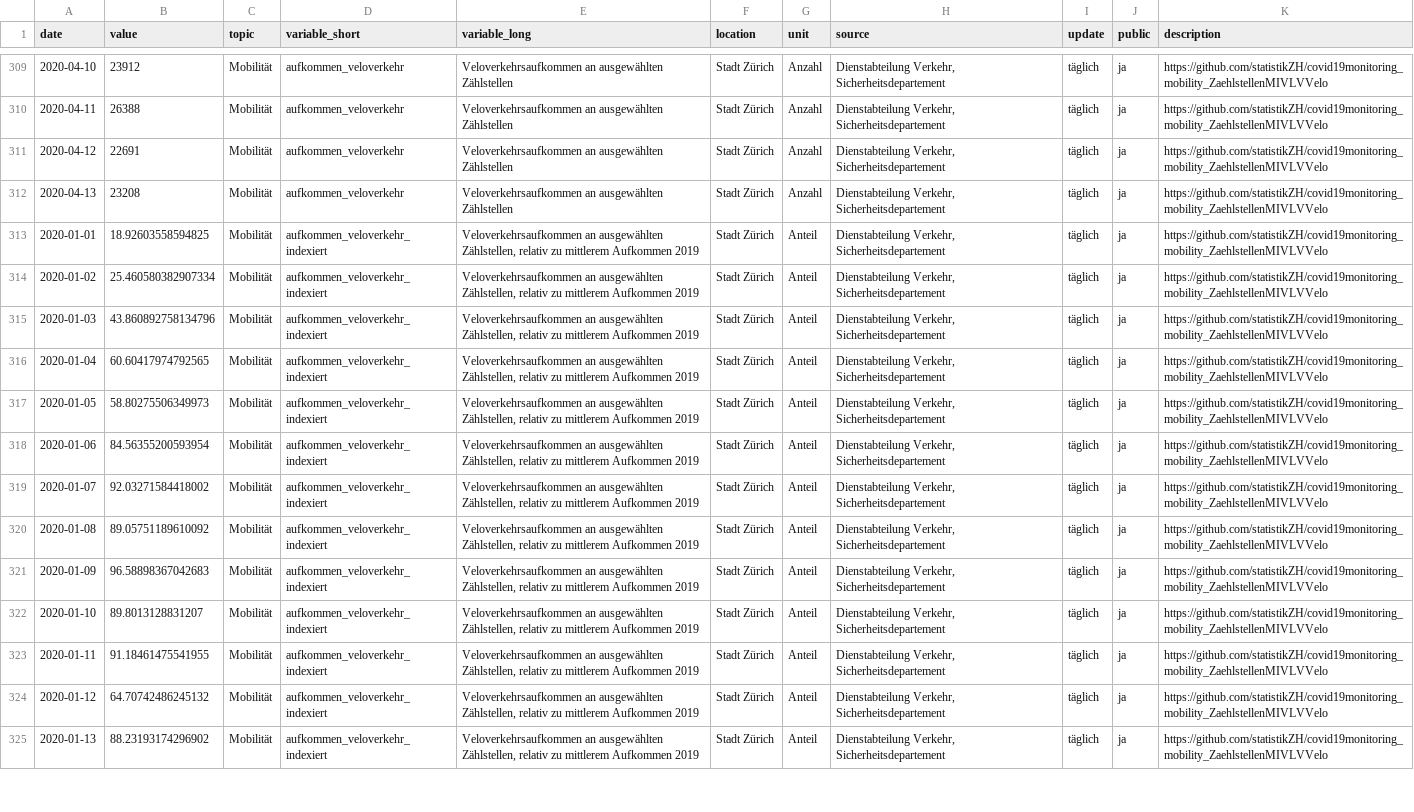
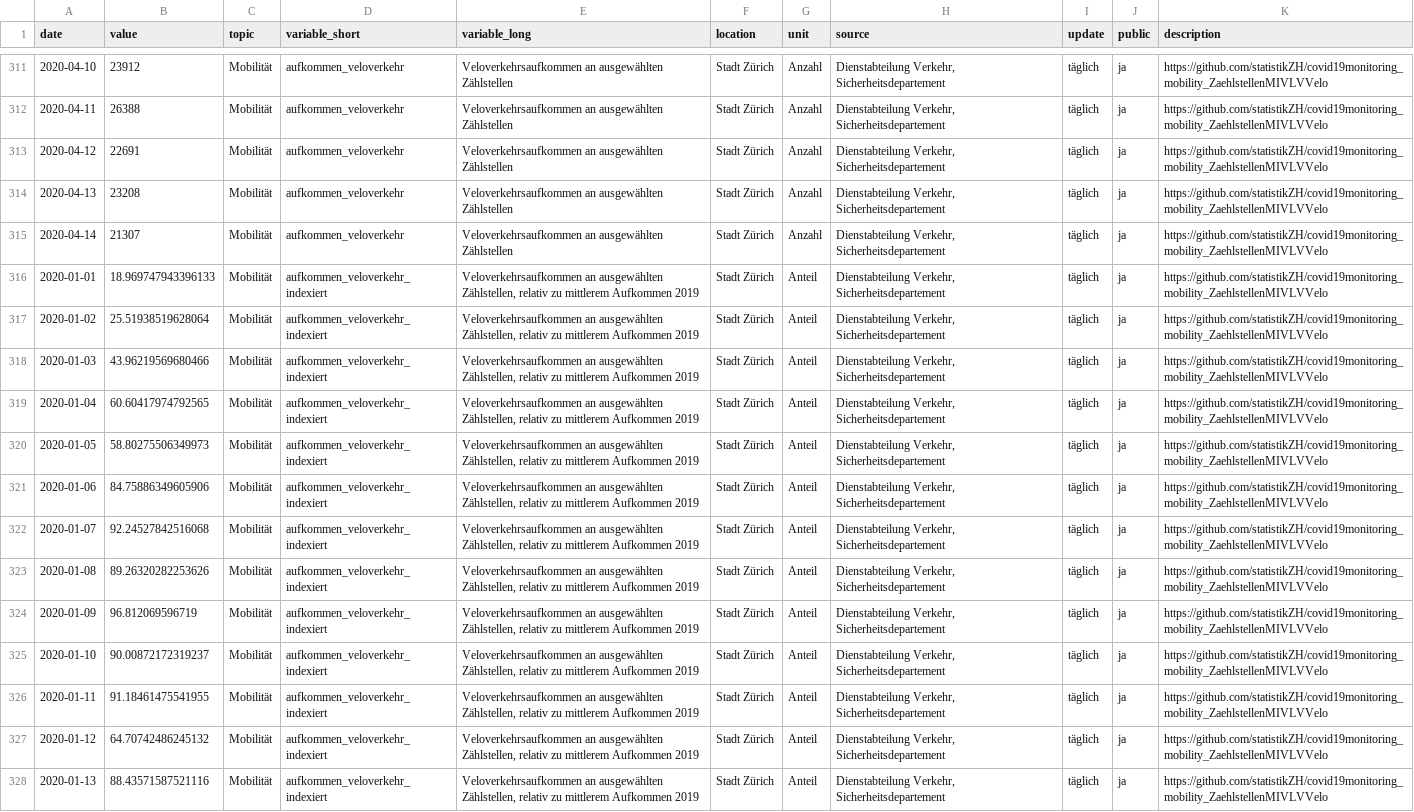
Before and after one commit to statistikZH/covid19monitoring_mobility_ZaehlstellenMIVLVVelo, a CSV file: Mobilität_AufkommenTerrestrischerVerkehr.csv, drawn as a sheet; only a part is shown, gaps mark what is left out; addresses are those after the commit; the diff covers the shown part only; the diff names each change by its address in the sheet, - before the commit and + after, or states it on an @@ line.

Commit message:
update 16.4.

```diff
--- a/Mobilität_AufkommenTerrestrischerVerkehr.csv
+++ b/Mobilität_AufkommenTerrestrischerVerkehr.csv
+row 315: 2020-04-14 | 21307 | Mobilität | aufkommen_veloverkehr | Veloverkehrsaufkommen an ausgewählten Zählstellen | Stadt Zürich | Anzahl | Dienstabteilung Verkehr, Sicherheitsdepartement | täglich | ja | https://github.com/statistikZH/covid19monitoring_mobility_ZaehlstellenMIVLVVelo
-B316 (value): 18.92603558594825
+B316 (value): 18.969747943396133
-B317 (value): 25.460580382907334
+B317 (value): 25.51938519628064
-B318 (value): 43.860892758134796
+B318 (value): 43.96219569680466
-B321 (value): 84.56355200593954
+B321 (value): 84.75886349605906
-B322 (value): 92.03271584418002
+B322 (value): 92.24527842516068
-B323 (value): 89.05751189610092
+B323 (value): 89.26320282253626
-B324 (value): 96.58898367042683
+B324 (value): 96.812069596719
-B325 (value): 89.8013128831207
+B325 (value): 90.00872172319237
-B328 (value): 88.23193174296902
+B328 (value): 88.43571587521116
```
Also changed, not shown: 5 added rows and 64 edited cells elsewhere in this file.
